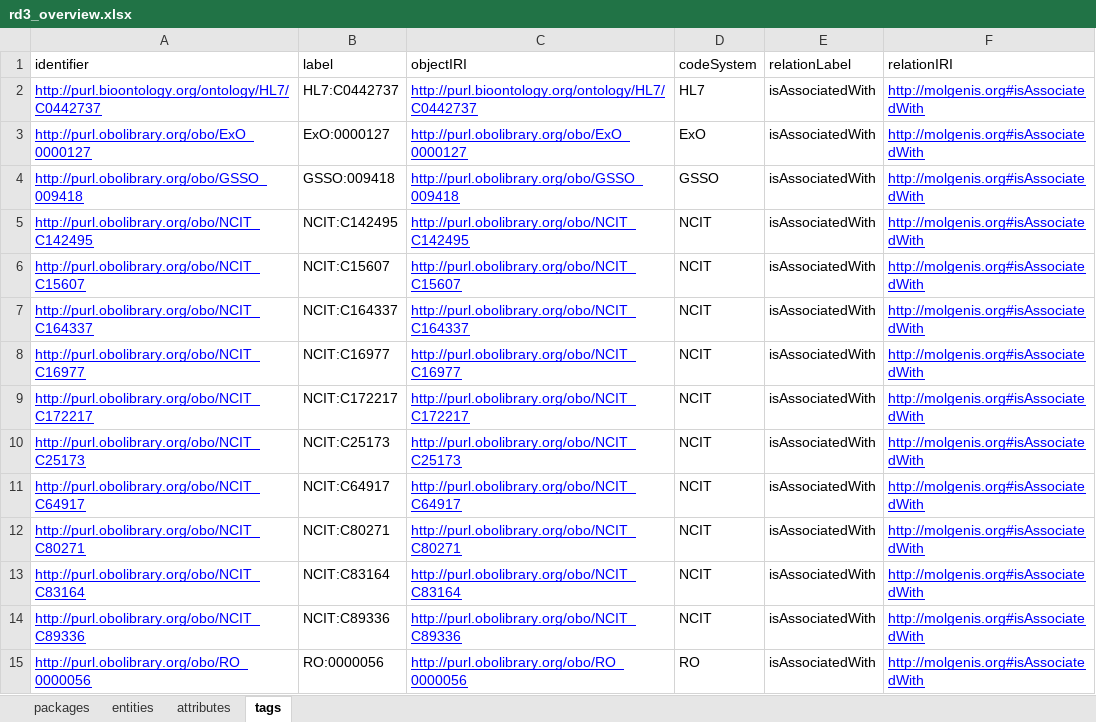
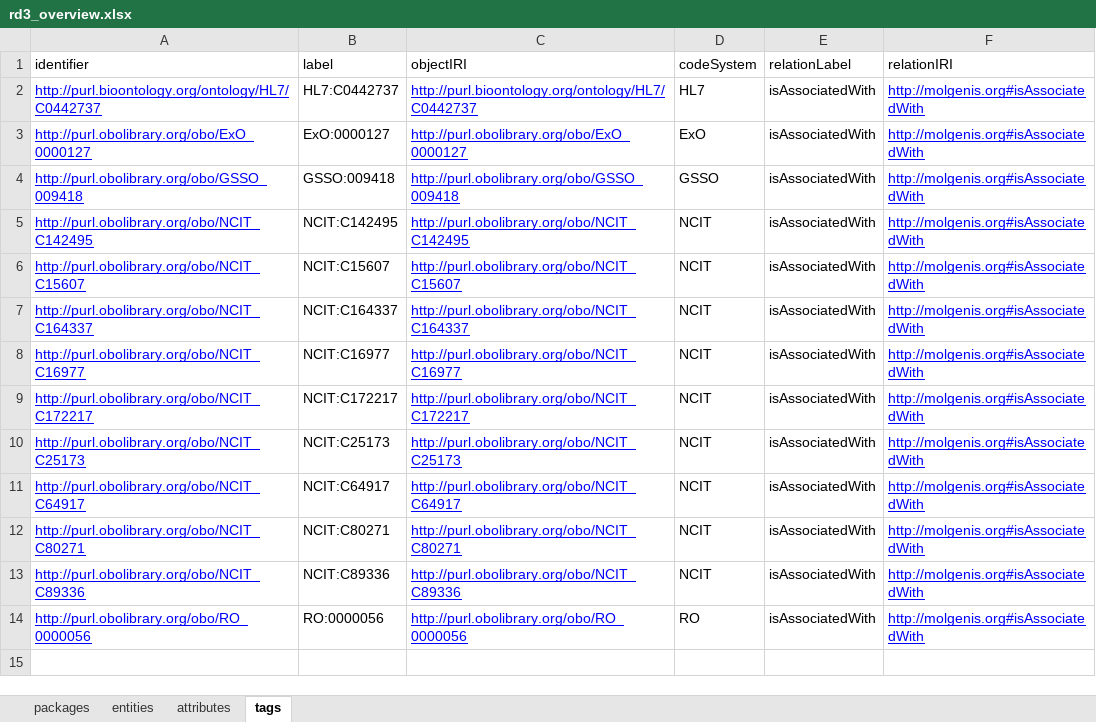
Before and after one commit to molgenis/projects-solve-rd, an Excel workbook: dist/rd3_overview.xlsx, sheet tags, drawn as a sheet; values as stored, in another font and other column widths than the file's, no borders; the diff names each change by its address in the sheet, - before the commit and + after, or states it on an @@ line.

```diff
--- a/dist/rd3_overview.xlsx (sheet tags)
+++ b/dist/rd3_overview.xlsx (sheet tags)
-row 13: http://purl.obolibrary.org/obo/NCIT_C83164 | NCIT:C83164 | http://purl.obolibrary.org/obo/NCIT_C83164 | NCIT | isAssociatedWith | http://molgenis.org#isAssociatedWith
```
Also changed, not shown: sheet attributes, 2 other files.
